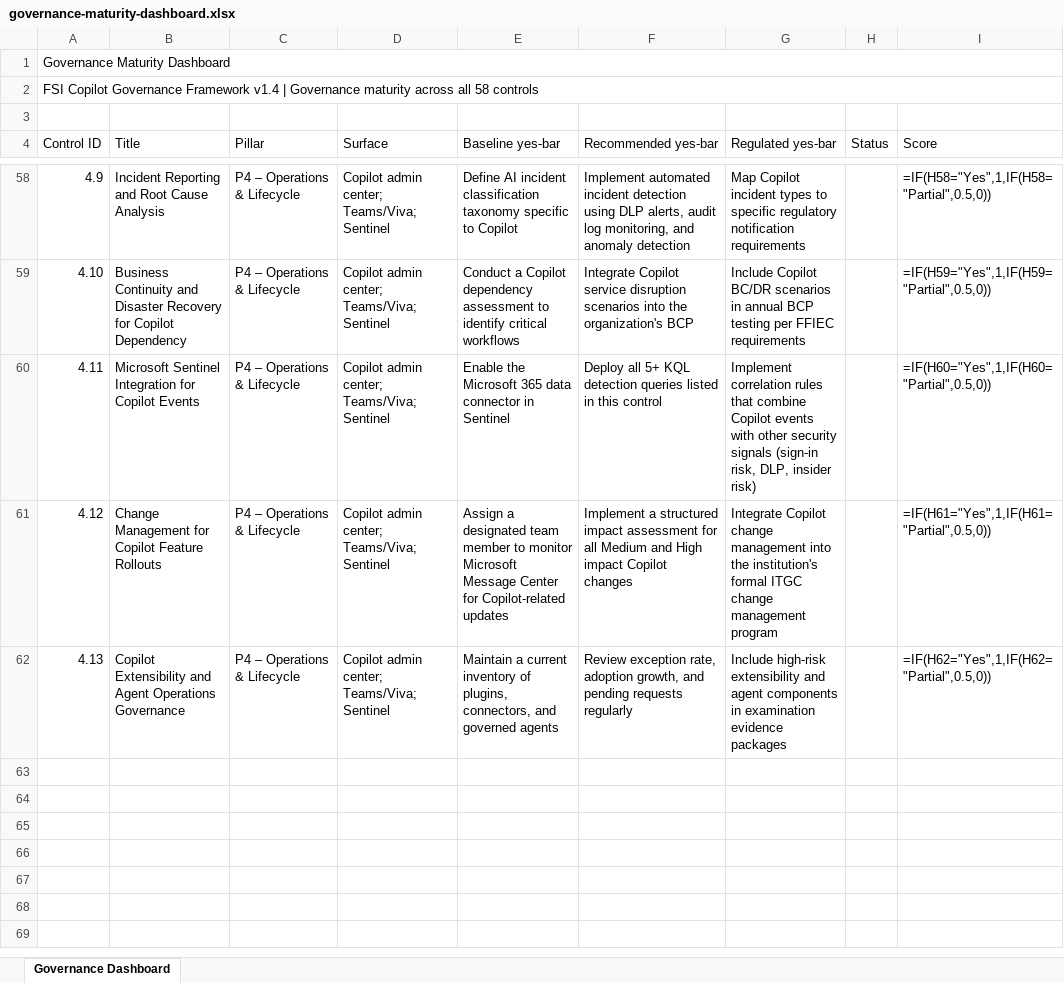
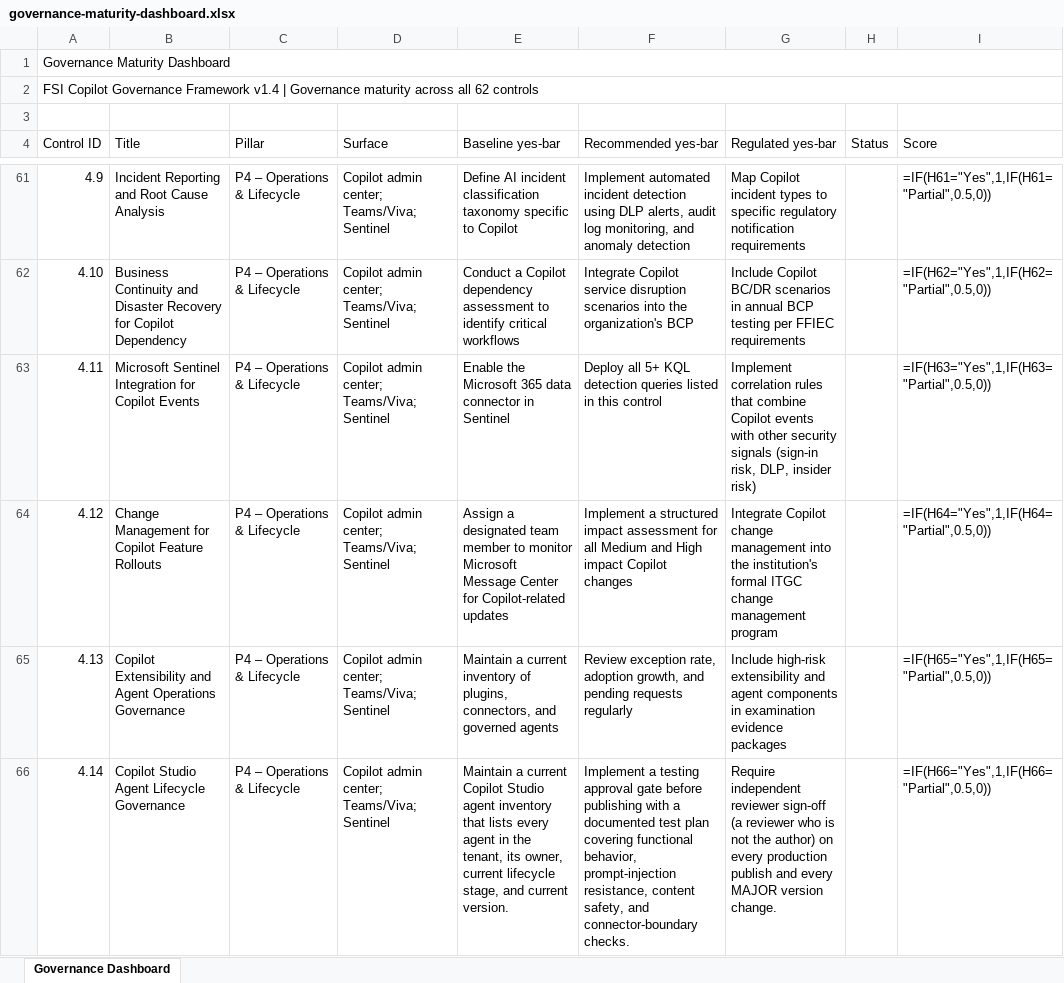
Before and after one commit to judeper/FSI-CopilotGov, an Excel workbook: assessment/templates/governance-maturity-dashboard.xlsx, sheet Governance Dashboard, drawn as a sheet; only a part is shown, gaps mark what is left out; values as stored, in another font and other column widths than the file's, no cell formats; formulas without a stored value are shown as written; addresses are those after the commit; the diff covers the shown part only; the diff names each change by its address in the sheet, - before the commit and + after, or states it on an @@ line.

```diff
--- a/assessment/templates/governance-maturity-dashboard.xlsx (sheet Governance Dashboard)
+++ b/assessment/templates/governance-maturity-dashboard.xlsx (sheet Governance Dashboard)
-A2 (Control ID): …across all 58 controls
+A2 (Control ID): …across all 62 controls
-I61 (Score): =IF(H58="Yes",1,IF(H58="Partial",0.5,0))
+I61 (Score): =IF(H61="Yes",1,IF(H61="Partial",0.5,0))
-I62 (Score): =IF(H59="Yes",1,IF(H59="Partial",0.5,0))
+I62 (Score): =IF(H62="Yes",1,IF(H62="Partial",0.5,0))
-I63 (Score): =IF(H60="Yes",1,IF(H60="Partial",0.5,0))
+I63 (Score): =IF(H63="Yes",1,IF(H63="Partial",0.5,0))
-I64 (Score): =IF(H61="Yes",1,IF(H61="Partial",0.5,0))
+I64 (Score): =IF(H64="Yes",1,IF(H64="Partial",0.5,0))
-I65 (Score): =IF(H62="Yes",1,IF(H62="Partial",0.5,0))
+I65 (Score): =IF(H65="Yes",1,IF(H65="Partial",0.5,0))
+row 66: 4.14 | Copilot Studio Agent Lifecycle Governance | P4 – Operations & Lifecycle | Copilot admin center; Teams/Viva; Sentinel | Maintain a current Copilot Studio agent inventory that lists every agent in the tenant, its owner, current lifecycle stage, and current version. | Implement a testing approval gate before publishing with a documented test plan covering functional behavior, prompt-injection resistance, content safety, and connector-boundary checks. | Require independent reviewer sign-off (a reviewer who is not the author) on every production publish and every MAJOR version change. |  | =IF(H66="Yes",1,IF(H66="Partial",0.5,0))
```
Also changed, not shown: 3 added rows and 21 edited cells elsewhere in this sheet, cell formats, assessment/templates/ai-administrator-checklist.xlsx, assessment/templates/compliance-officer-checklist.xlsx, 17 other files.
